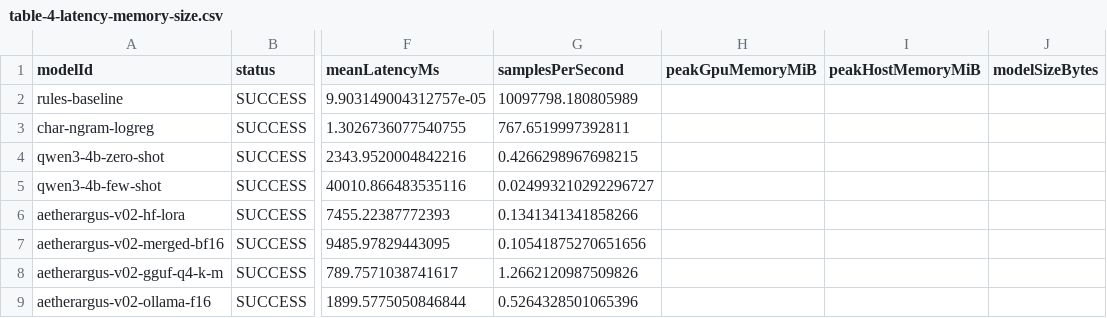
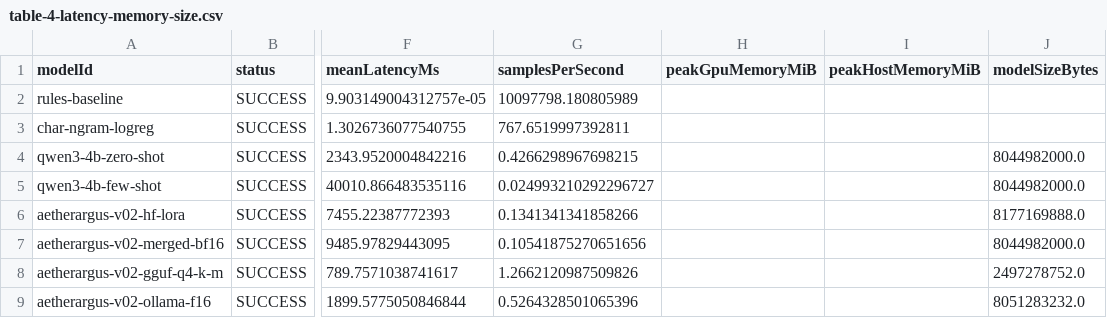
Before and after one commit to lizuyi-6/Networksafe, a CSV file: ml/reports/lan-challenge-evaluation/tables/table-4-latency-memory-size.csv, drawn as a sheet; only a part is shown, gaps mark what is left out; the diff names each change by its address in the sheet, - before the commit and + after, or states it on an @@ line.

```diff
--- a/ml/reports/lan-challenge-evaluation/tables/table-4-latency-memory-size.csv
+++ b/ml/reports/lan-challenge-evaluation/tables/table-4-latency-memory-size.csv
-J4:J5 (modelSizeBytes): (empty)
+J4:J5 (modelSizeBytes): 8044982000.0
-J6 (modelSizeBytes): (empty)
+J6 (modelSizeBytes): 8177169888.0
-J7 (modelSizeBytes): (empty)
+J7 (modelSizeBytes): 8044982000.0
-J8 (modelSizeBytes): (empty)
+J8 (modelSizeBytes): 2497278752.0
-J9 (modelSizeBytes): (empty)
+J9 (modelSizeBytes): 8051283232.0
```
Also changed, not shown: ml/reports/lan-challenge-evaluation/claim-to-evidence-matrix.csv, 46 other files.
